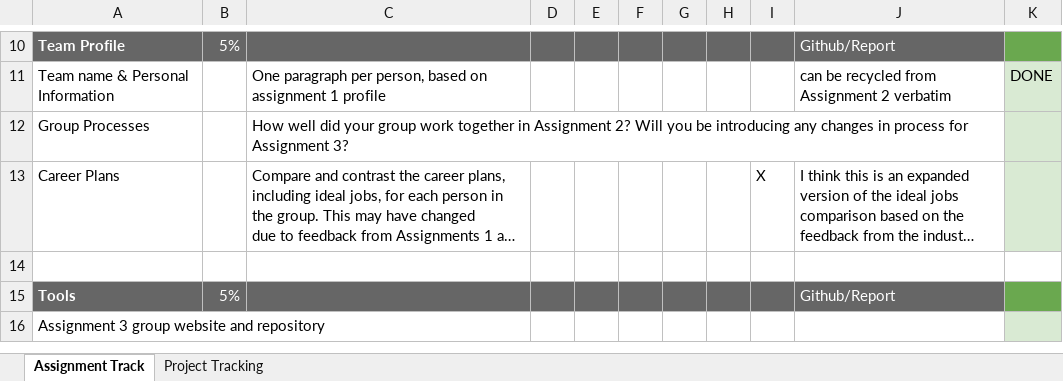
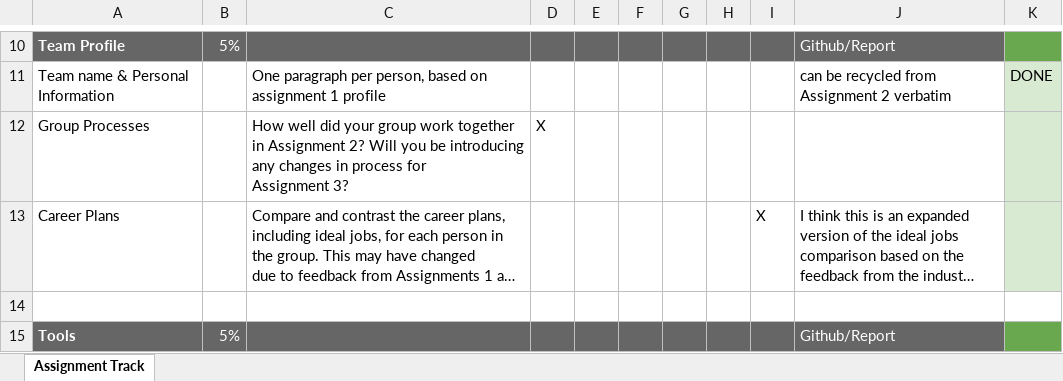
Before and after one commit to groupfourteen/assignment3, an Excel workbook: Assignment 3 Tracking - Group 14.xlsx, sheet Assignment Track, drawn as a sheet; only a part is shown, gaps mark what is left out; the shorter side is filled out with more unchanged rows; long unchanged cells end in …; values as stored, in another font and other column widths than the file's, no borders; the diff names each change by its address in the sheet, - before the commit and + after, or states it on an @@ line.

```diff
--- a/Assignment 3 Tracking - Group 14.xlsx (sheet Assignment Track)
+++ b/Assignment 3 Tracking - Group 14.xlsx (sheet Assignment Track)
-sheet tab: Project Tracking
-D12: (empty)
+D12: X
```
Also changed, not shown: 1 other file.
